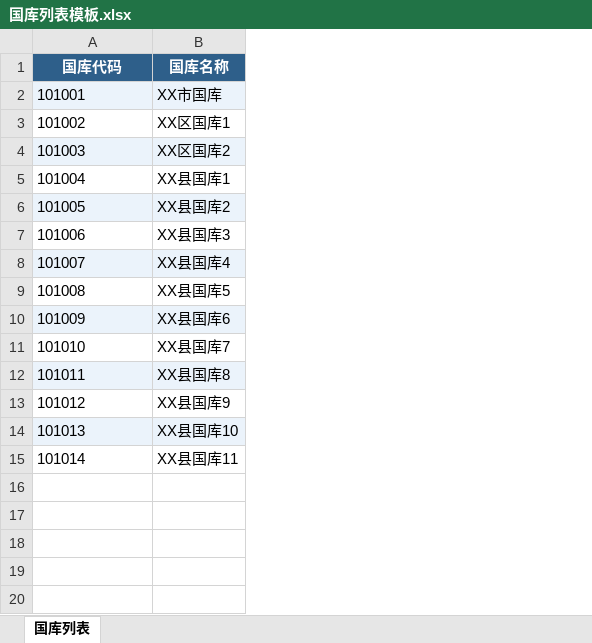
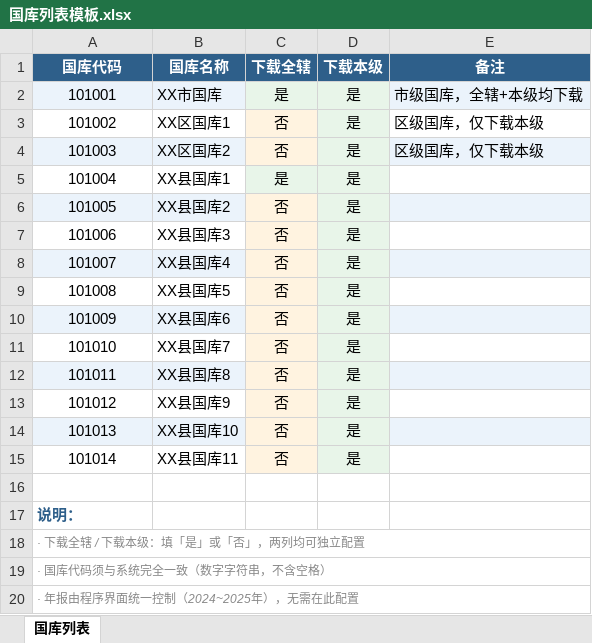
Before and after one commit to YupengZhou99/tmisdownloader, an Excel workbook: 国库列表模板.xlsx, sheet 国库列表, drawn as a sheet; values as stored, in another font and other column widths than the file's, no borders; the diff names each change by its address in the sheet, - before the commit and + after, or states it on an @@ line.

```diff
--- a/国库列表模板.xlsx (sheet 国库列表)
+++ b/国库列表模板.xlsx (sheet 国库列表)
+column C (下载全辖), rows 2-15: 是 | 否 | 否 | 是 | 否 | 否 | 否 | 否 | 否 | 否 | 否 | 否 | 否 | 否
+column D (下载本级), rows 2-15: all 是
+column E (备注), rows 2-4: 市级国库，全辖+本级均下载 | 区级国库，仅下载本级 | 区级国库，仅下载本级
-A2:A15 alignment: left
+A2:A15 alignment: center
+row 16: (empty)
+row 17: 说明：
+row 18: · 下载全辖 / 下载本级：填「是」或「否」，两列均可独立配置
+row 19: · 国库代码须与系统完全一致（数字字符串，不含空格）
+row 20: · 年报由程序界面统一控制（2024~2025年），无需在此配置
```
Also changed, not shown: 1 other file.
